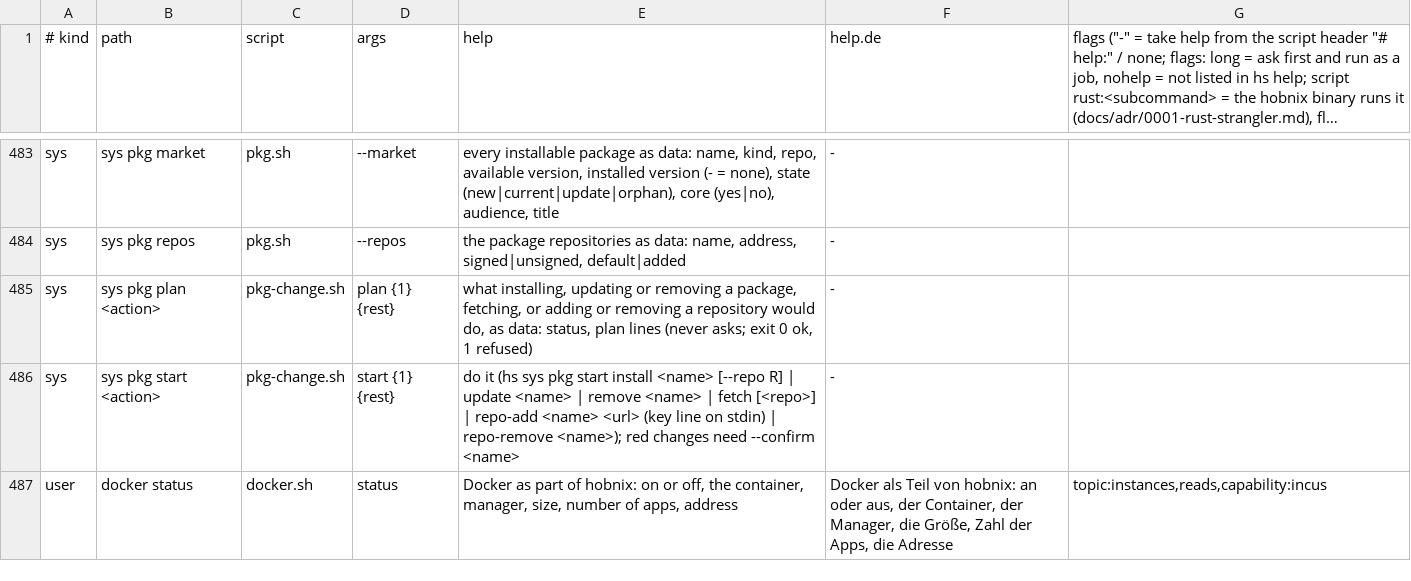
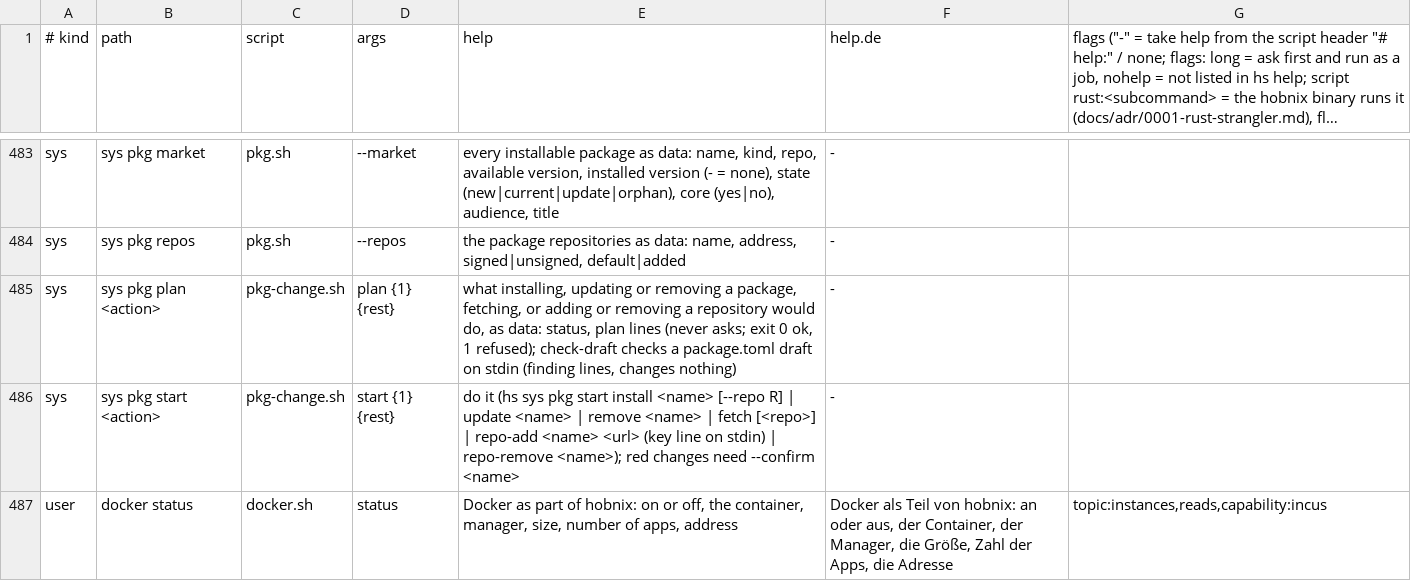
Before and after one commit to hobnix/server, a TSV file: scripts/lib/registry.tsv, drawn as a sheet; only a part is shown, gaps mark what is left out; long unchanged cells end in ….

Commit message:
Package builder: check a manifest draft through the API, form with live findings (ADR 0020)
Refs #268

```diff
--- a/scripts/lib/registry.tsv
+++ b/scripts/lib/registry.tsv
@@ -484,3 +484,3 @@ sys	sys pkg market	pkg.sh	--market	every installable package as data: name, kind
 sys	sys pkg repos	pkg.sh	--repos	the package repositories as data: name, address, signed|unsigned, default|added	-
-sys	sys pkg plan <action>	pkg-change.sh	plan {1} {rest}	what installing, updating or removing a package, fetching, or adding or removing a repository would do, as data: status, plan lines (never asks; exit 0 ok, 1 refused)	-
+sys	sys pkg plan <action>	pkg-change.sh	plan {1} {rest}	what installing, updating or removing a package, fetching, or adding or removing a repository would do, as data: status, plan lines (never asks; exit 0 ok, 1 refused); check-draft checks a package.toml draft on stdin (finding lines, changes nothing)	-
 sys	sys pkg start <action>	pkg-change.sh	start {1} {rest}	do it (hs sys pkg start install <name> [--repo R] | update <name> | remove <name> | fetch [<repo>] | repo-add <name> <url> (key line on stdin) | repo-remove <name>); red changes need --confirm <name>	-
```
Also changed, not shown: 19 other files.
